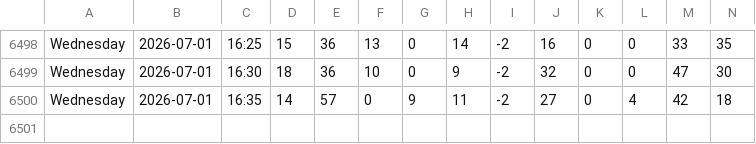
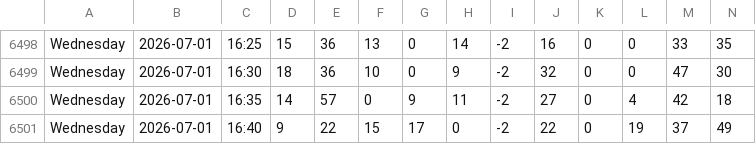
Before and after one commit to michiganprogrammer/store-wait-tracker, a CSV file: wait_times.csv, drawn as a sheet; only a part is shown, gaps mark what is left out; rows hold the shown columns only; the diff names each change by its address in the sheet, - before the commit and + after, or states it on an @@ line.

```diff
--- a/wait_times.csv
+++ b/wait_times.csv
+row 6501: Wednesday | 2026-07-01 | 16:40 | 9 | 22 | 15 | 17 | 0 | -2 | 22 | 0 | 19 | 37 | 49
```
